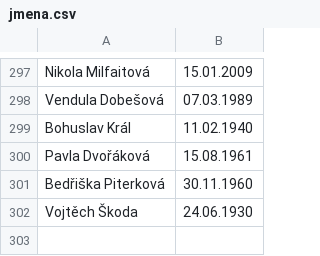
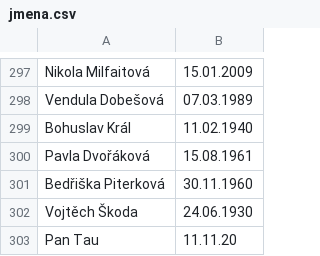
Before and after one commit to jakubmazuch/uvod-do-prg-26, a CSV file: lekce_10/jmena.csv, drawn as a sheet; only a part is shown, gaps mark what is left out.

```diff
--- a/lekce_10/jmena.csv
+++ b/lekce_10/jmena.csv
@@ -302 +302,2 @@ Bedřiška Piterková;30.11.1960
 Vojtěch Škoda;24.06.1930
+Pan Tau;11.11.20
```
Also changed, not shown: 4 other files.
